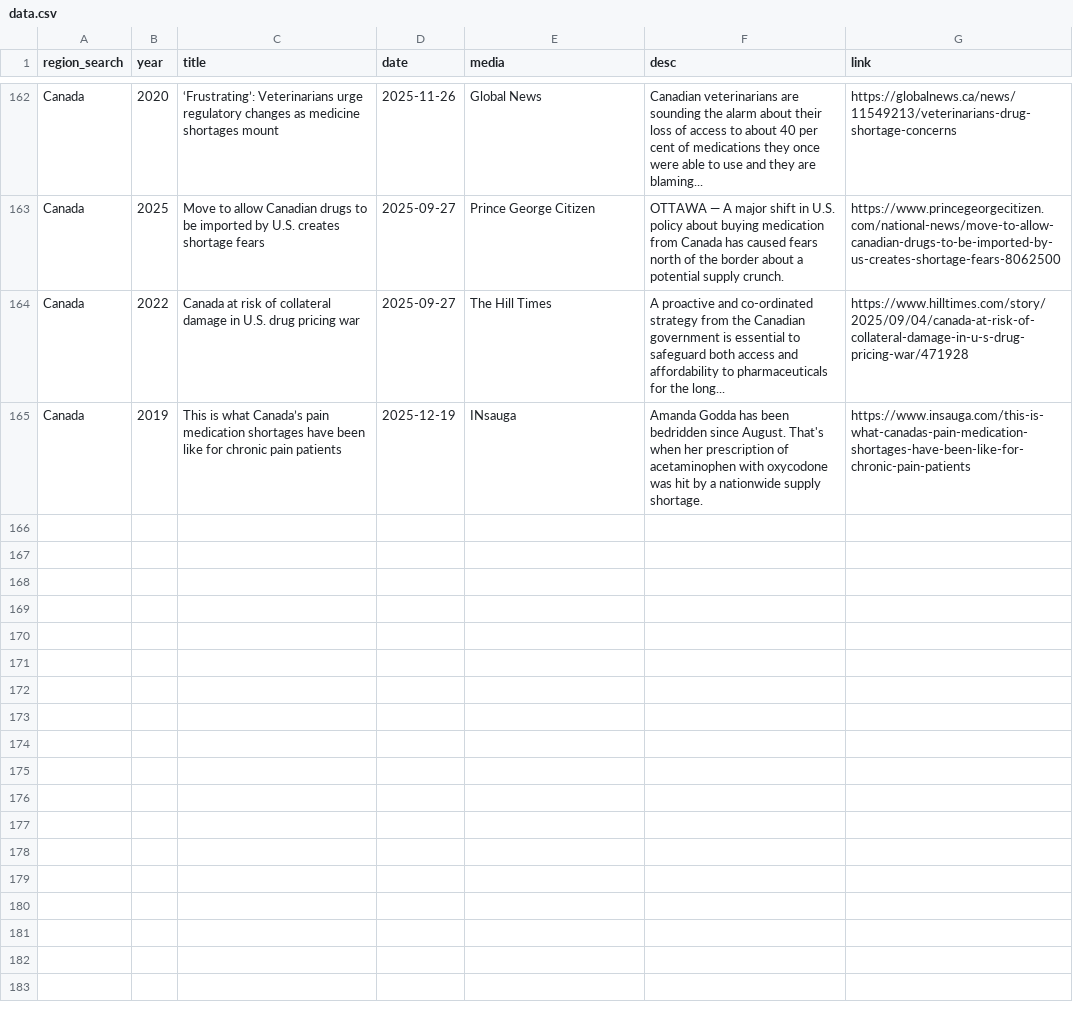
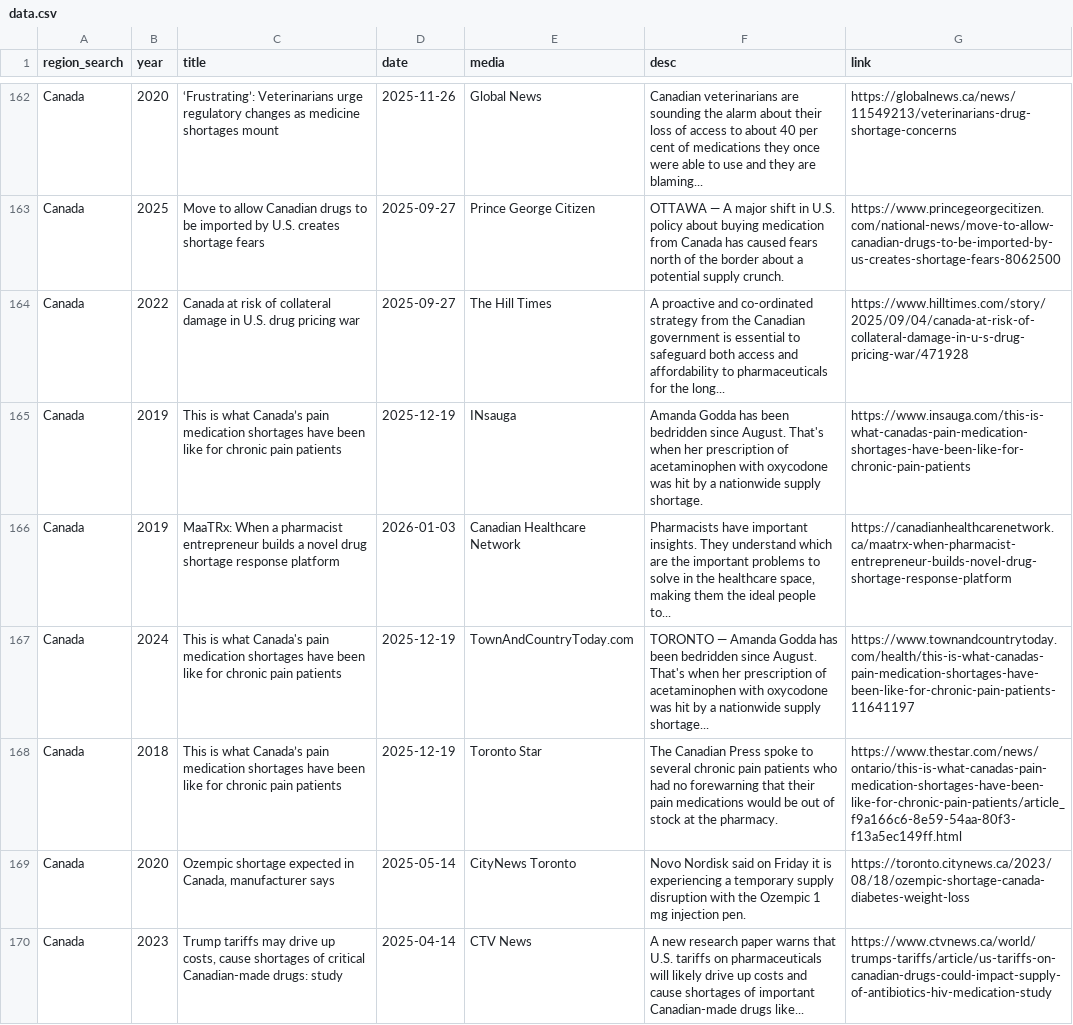
Before and after one commit to ai4castinghub-admin/drugShortagesCanada, a CSV file: news-data/data.csv, drawn as a sheet; only a part is shown, gaps mark what is left out.

Commit message:
update news data

```diff
--- a/news-data/data.csv
+++ b/news-data/data.csv
@@ -165 +165,6 @@ Canada,2022,Canada at risk of collateral damage in U.S. drug pricing war,2025-09
 Canada,2019,This is what Canada’s pain medication shortages have been like for chronic pain patients,2025-12-19,INsauga,Amanda Godda has been bedridden since August. That's when her prescription of acetaminophen with oxycodone was hit by a nationwide supply shortage.,https://www.insauga.com/this-is-what-canadas-pain-medication-shortages-have-been-like-for-chronic-pain-patients
+Canada,2019,MaaTRx: When a pharmacist entrepreneur builds a novel drug shortage response platform,2026-01-03,Canadian Healthcare Network,"Pharmacists have important insights. They understand which are the important problems to solve in the healthcare space, making them the ideal people to...",https://canadianhealthcarenetwork.ca/maatrx-when-pharmacist-entrepreneur-builds-novel-drug-shortage-response-platform
+Canada,2024,This is what Canada's pain medication shortages have been like for chronic pain patients,2025-12-19,TownAndCountryToday.com,TORONTO — Amanda Godda has been bedridden since August. That's when her prescription of acetaminophen with oxycodone was hit by a nationwide supply shortage...,https://www.townandcountrytoday.com/health/this-is-what-canadas-pain-medication-shortages-have-been-like-for-chronic-pain-patients-11641197
+Canada,2018,This is what Canada’s pain medication shortages have been like for chronic pain patients,2025-12-19,Toronto Star,The Canadian Press spoke to several chronic pain patients who had no forewarning that their pain medications would be out of stock at the pharmacy.,https://www.thestar.com/news/ontario/this-is-what-canadas-pain-medication-shortages-have-been-like-for-chronic-pain-patients/article_f9a166c6-8e59-54aa-80f3-f13a5ec149ff.html
+Canada,2020,"Ozempic shortage expected in Canada, manufacturer says",2025-05-14,CityNews Toronto,Novo Nordisk said on Friday it is experiencing a temporary supply disruption with the Ozempic 1 mg injection pen.,https://toronto.citynews.ca/2023/08/18/ozempic-shortage-canada-diabetes-weight-loss
+Canada,2023,"Trump tariffs may drive up costs, cause shortages of critical Canadian-made drugs: study",2025-04-14,CTV News,A new research paper warns that U.S. tariffs on pharmaceuticals will likely drive up costs and cause shortages of important Canadian-made drugs like...,https://www.ctvnews.ca/world/trumps-tariffs/article/us-tariffs-on-canadian-drugs-could-impact-supply-of-antibiotics-hiv-medication-study
```
